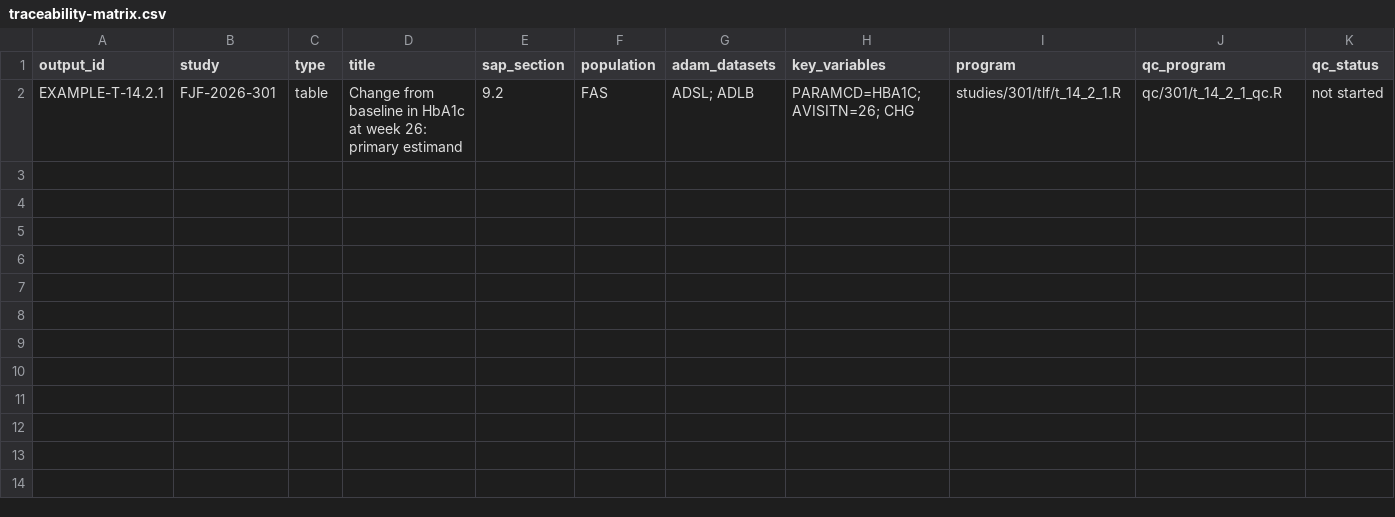
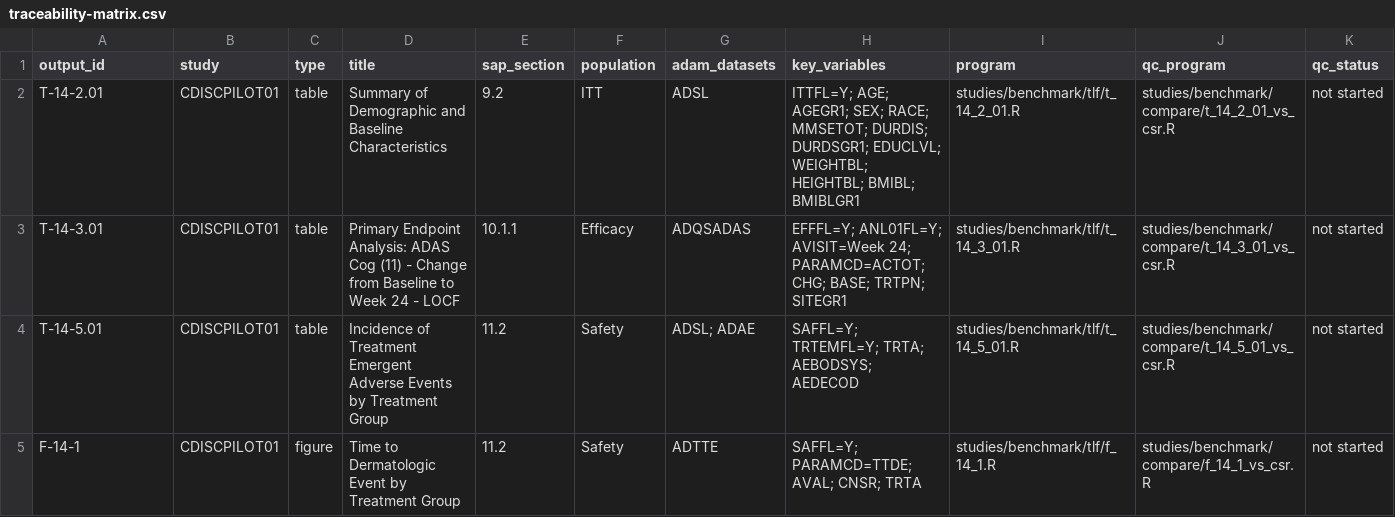
Before and after one commit to franjfernandez2/fjf-2026-program, a CSV file: docs/traceability-matrix.csv, drawn as a sheet; only a part is shown; removed rows and columns are numbered as before the commit, all else as after; rows hold the shown columns only; the diff names each change by its address in the sheet, - before the commit and + after, or states it on an @@ line.

```diff
--- a/docs/traceability-matrix.csv
+++ b/docs/traceability-matrix.csv
-row 2: EXAMPLE-T-14.2.1 | FJF-2026-301 | table | Change from baseline in HbA1c at week 26: primary estimand | 9.2 | FAS | ADSL; ADLB | PARAMCD=HBA1C; AVISITN=26; CHG | studies/301/tlf/t_14_2_1.R | qc/301/t_14_2_1_qc.R | not started
+row 2: T-14-2.01 | CDISCPILOT01 | table | Summary of Demographic and Baseline Characteristics | 9.2 | ITT | ADSL | ITTFL=Y; AGE; AGEGR1; SEX; RACE; MMSETOT; DURDIS; DURDSGR1; EDUCLVL; WEIGHTBL; HEIGHTBL; BMIBL; BMIBLGR1 | studies/benchmark/tlf/t_14_2_01.R | studies/benchmark/compare/t_14_2_01_vs_csr.R | not started
+row 3: T-14-3.01 | CDISCPILOT01 | table | Primary Endpoint Analysis: ADAS Cog (11) - Change from Baseline to Week 24 - LOCF | 10.1.1 | Efficacy | ADQSADAS | EFFFL=Y; ANL01FL=Y; AVISIT=Week 24; PARAMCD=ACTOT; CHG; BASE; TRTPN; SITEGR1 | studies/benchmark/tlf/t_14_3_01.R | studies/benchmark/compare/t_14_3_01_vs_csr.R | not started
+row 4: T-14-5.01 | CDISCPILOT01 | table | Incidence of Treatment Emergent Adverse Events by Treatment Group | 11.2 | Safety | ADSL; ADAE | SAFFL=Y; TRTEMFL=Y; TRTA; AEBODSYS; AEDECOD | studies/benchmark/tlf/t_14_5_01.R | studies/benchmark/compare/t_14_5_01_vs_csr.R | not started
+row 5: F-14-1 | CDISCPILOT01 | figure | Time to Dermatologic Event by Treatment Group | 11.2 | Safety | ADTTE | SAFFL=Y; PARAMCD=TTDE; AVAL; CNSR; TRTA | studies/benchmark/tlf/f_14_1.R | studies/benchmark/compare/f_14_1_vs_csr.R | not started
```
Also changed, not shown: 14 other files.
